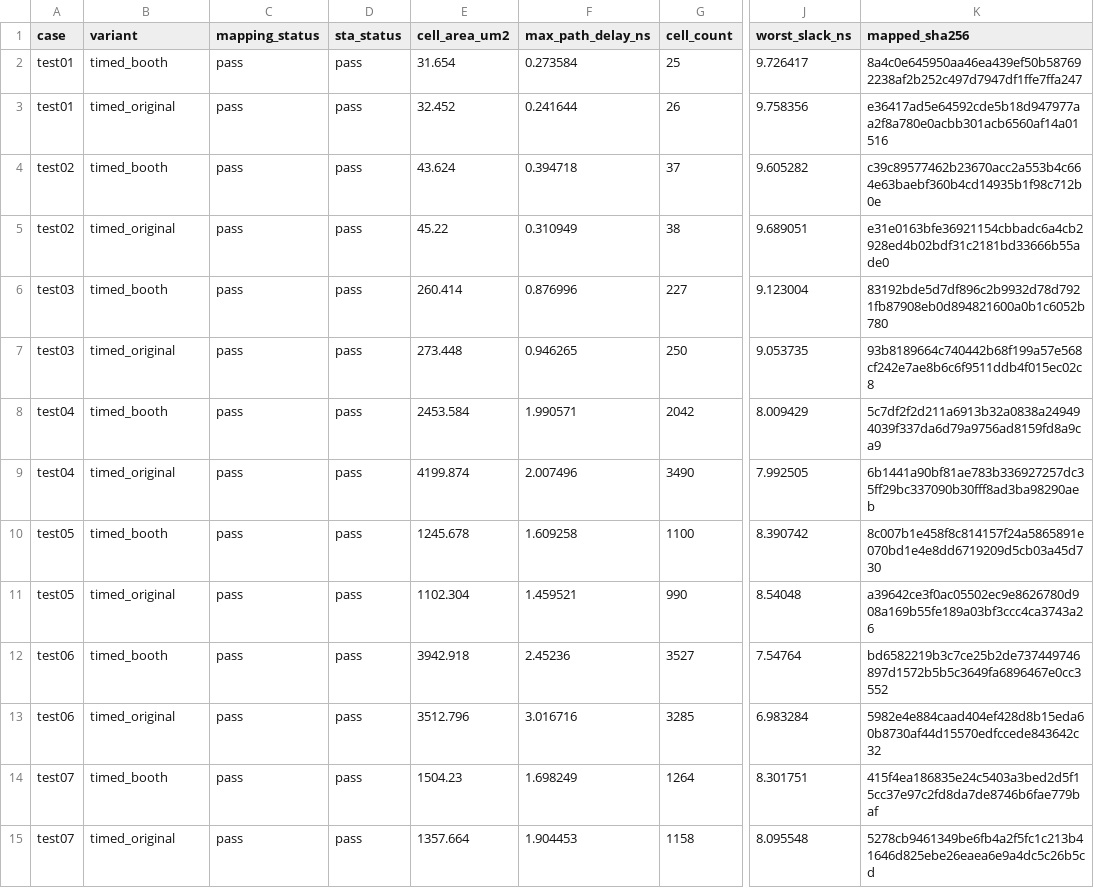
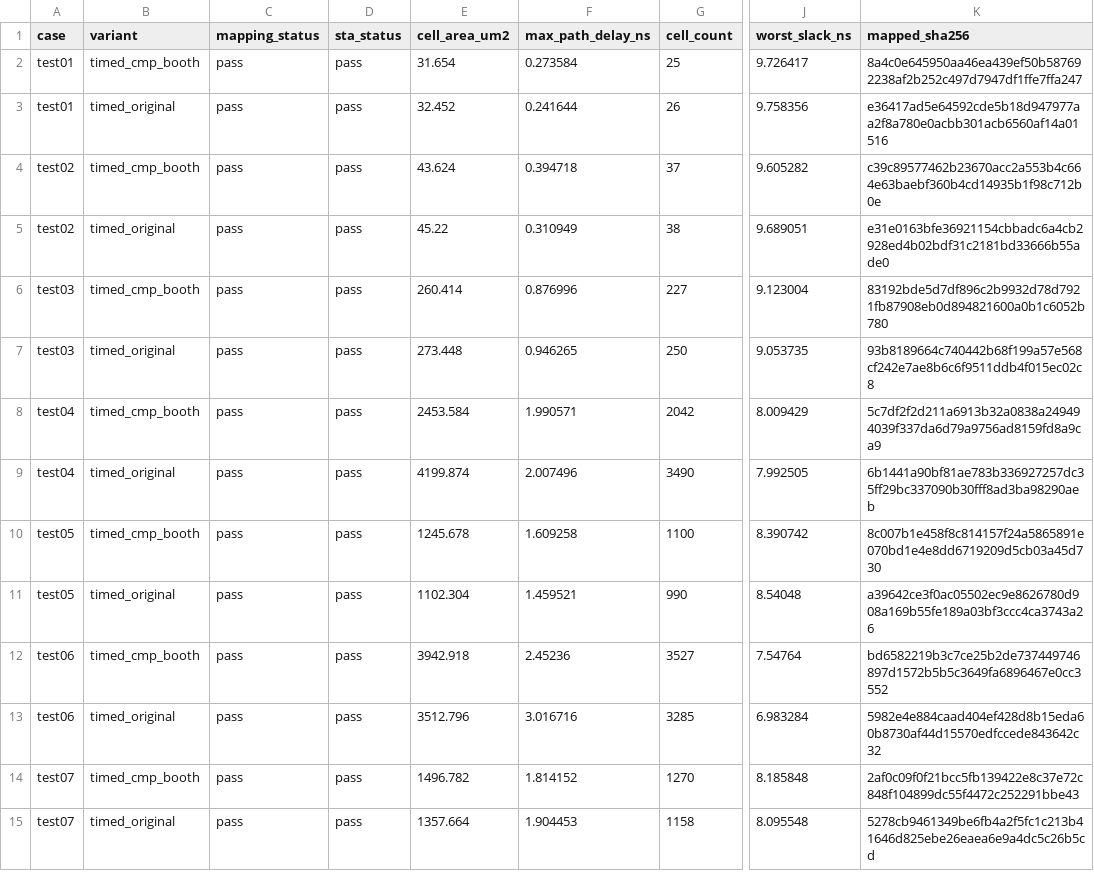
Before and after one commit to wuqian-tang/RTLREX, a CSV file: experiments/pa30-arithmetic/data/measurements.csv, drawn as a sheet; only a part is shown, gaps mark what is left out; the diff covers the shown part only; the diff names each change by its address in the sheet, - before the commit and + after, or states it on an @@ line.

Commit message:
Synchronize final PA-30 mapping results and synthesis guidance

```diff
--- a/experiments/pa30-arithmetic/data/measurements.csv
+++ b/experiments/pa30-arithmetic/data/measurements.csv
-B2 (variant): timed_booth
+B2 (variant): timed_cmp_booth
-B4 (variant): timed_booth
+B4 (variant): timed_cmp_booth
-B6 (variant): timed_booth
+B6 (variant): timed_cmp_booth
-B8 (variant): timed_booth
+B8 (variant): timed_cmp_booth
-B10 (variant): timed_booth
+B10 (variant): timed_cmp_booth
-B12 (variant): timed_booth
+B12 (variant): timed_cmp_booth
-B14 (variant): timed_booth
+B14 (variant): timed_cmp_booth
-E14 (cell_area_um2): 1504.23
+E14 (cell_area_um2): 1496.782
-F14 (max_path_delay_ns): 1.698249
+F14 (max_path_delay_ns): 1.814152
-G14 (cell_count): 1264
+G14 (cell_count): 1270
-J14 (worst_slack_ns): 8.301751
+J14 (worst_slack_ns): 8.185848
-K14 (mapped_sha256): 415f4ea186835e24c5403a3bed2d5f15cc37e97c2fd8da7de8746b6fae779baf
+K14 (mapped_sha256): 2af0c09f0f21bcc5fb139422e8c37e72c848f104899dc55f4472c252291bbe43
```
Also changed, not shown: 62 edited cells elsewhere in this file, 9 other files.
